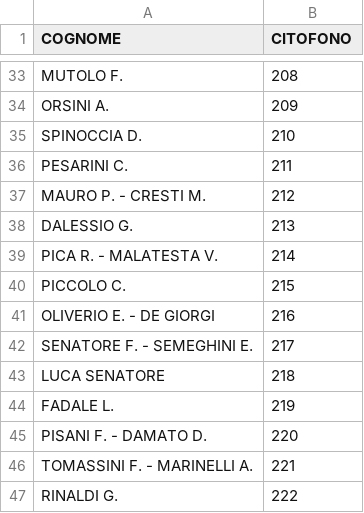
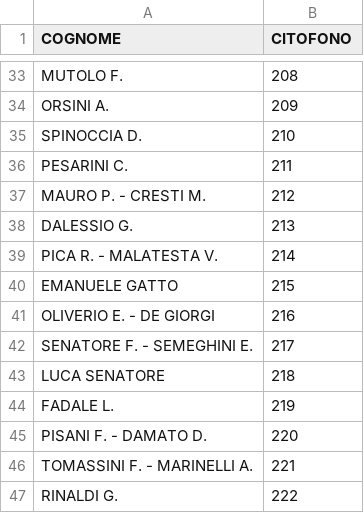
Before and after one commit to z3aroma/z3aroma.github.io, a CSV file: data/citofoni_z3a.csv, drawn as a sheet; only a part is shown, gaps mark what is left out.

Commit message:
Update citofoni_z3a.csv: Aggiunto: EMANUELE GATTO (int 215); Rimosso: PICCOLO C. (int 215)

```diff
--- a/data/citofoni_z3a.csv
+++ b/data/citofoni_z3a.csv
@@ -39,3 +39,3 @@ DALESSIO G.;213
 PICA R. - MALATESTA V.;214
-PICCOLO C.;215
+EMANUELE GATTO;215
 OLIVERIO E. - DE GIORGI;216
```
